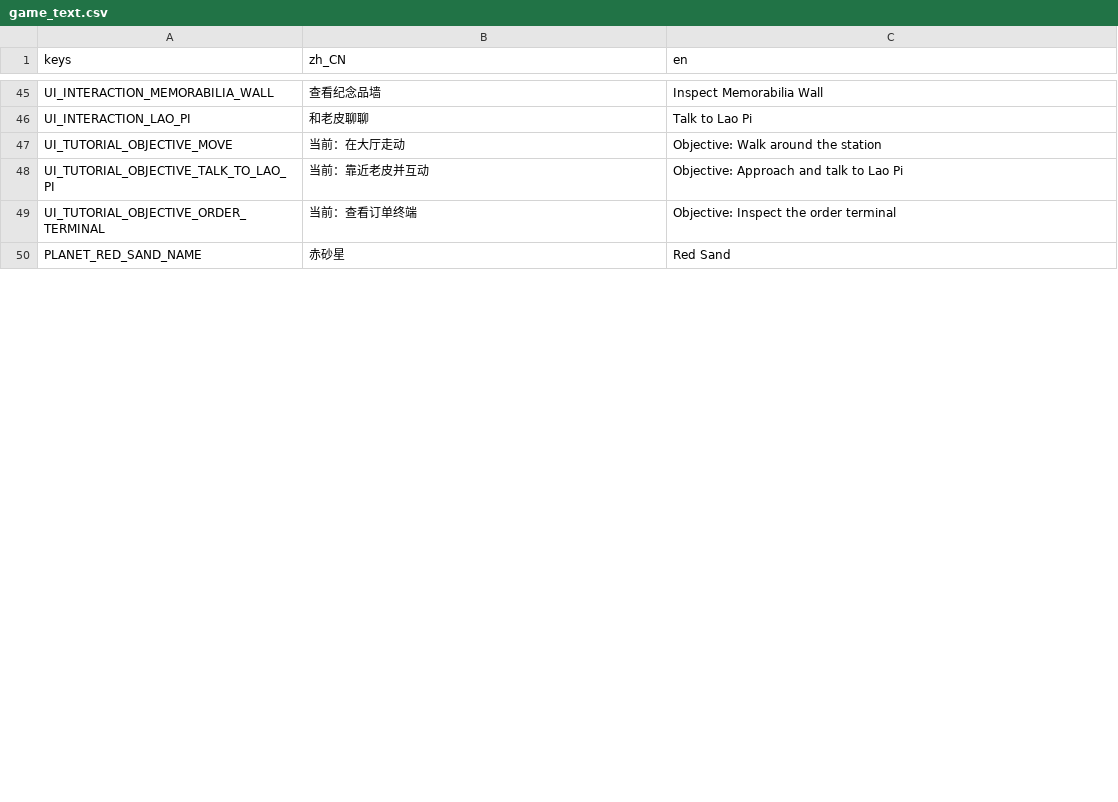
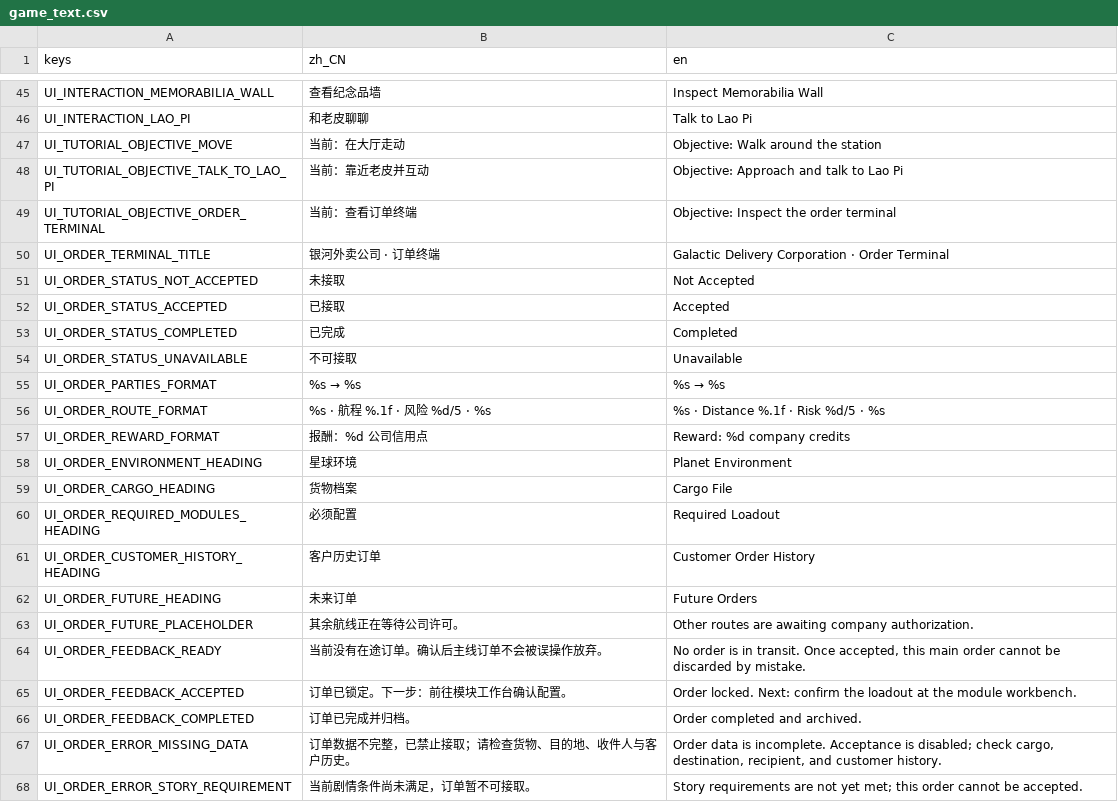
Before and after one commit to yza167-jp/universe_deliver_2d, a CSV file: data/localization/game_text.csv, drawn as a sheet; only a part is shown, gaps mark what is left out; the shorter side is filled out with more unchanged rows; the diff covers the shown part only; the diff names each change by its address in the sheet, - before the commit and + after, or states it on an @@ line.

```diff
--- a/data/localization/game_text.csv
+++ b/data/localization/game_text.csv
+row 50: UI_ORDER_TERMINAL_TITLE | 银河外卖公司 · 订单终端 | Galactic Delivery Corporation · Order Terminal
+row 51: UI_ORDER_STATUS_NOT_ACCEPTED | 未接取 | Not Accepted
+row 52: UI_ORDER_STATUS_ACCEPTED | 已接取 | Accepted
+row 53: UI_ORDER_STATUS_COMPLETED | 已完成 | Completed
+row 54: UI_ORDER_STATUS_UNAVAILABLE | 不可接取 | Unavailable
+row 55: UI_ORDER_PARTIES_FORMAT | %s → %s | %s → %s
+row 56: UI_ORDER_ROUTE_FORMAT | %s · 航程 %.1f · 风险 %d/5 · %s | %s · Distance %.1f · Risk %d/5 · %s
+row 57: UI_ORDER_REWARD_FORMAT | 报酬：%d 公司信用点 | Reward: %d company credits
+row 58: UI_ORDER_ENVIRONMENT_HEADING | 星球环境 | Planet Environment
+row 59: UI_ORDER_CARGO_HEADING | 货物档案 | Cargo File
+row 60: UI_ORDER_REQUIRED_MODULES_HEADING | 必须配置 | Required Loadout
+row 61: UI_ORDER_CUSTOMER_HISTORY_HEADING | 客户历史订单 | Customer Order History
+row 62: UI_ORDER_FUTURE_HEADING | 未来订单 | Future Orders
+row 63: UI_ORDER_FUTURE_PLACEHOLDER | 其余航线正在等待公司许可。 | Other routes are awaiting company authorization.
+row 64: UI_ORDER_FEEDBACK_READY | 当前没有在途订单。确认后主线订单不会被误操作放弃。 | No order is in transit. Once accepted, this main order cannot be discarded by mistake.
+row 65: UI_ORDER_FEEDBACK_ACCEPTED | 订单已锁定。下一步：前往模块工作台确认配置。 | Order locked. Next: confirm the loadout at the module workbench.
+row 66: UI_ORDER_FEEDBACK_COMPLETED | 订单已完成并归档。 | Order completed and archived.
+row 67: UI_ORDER_ERROR_MISSING_DATA | 订单数据不完整，已禁止接取；请检查货物、目的地、收件人与客户历史。 | Order data is incomplete. Acceptance is disabled; check cargo, destination, recipient, and customer history.
+row 68: UI_ORDER_ERROR_STORY_REQUIREMENT | 当前剧情条件尚未满足，订单暂不可接取。 | Story requirements are not yet met; this order cannot be accepted.
```
Also changed, not shown: 20 added rows and 16 edited cells elsewhere in this file, 26 other files.
